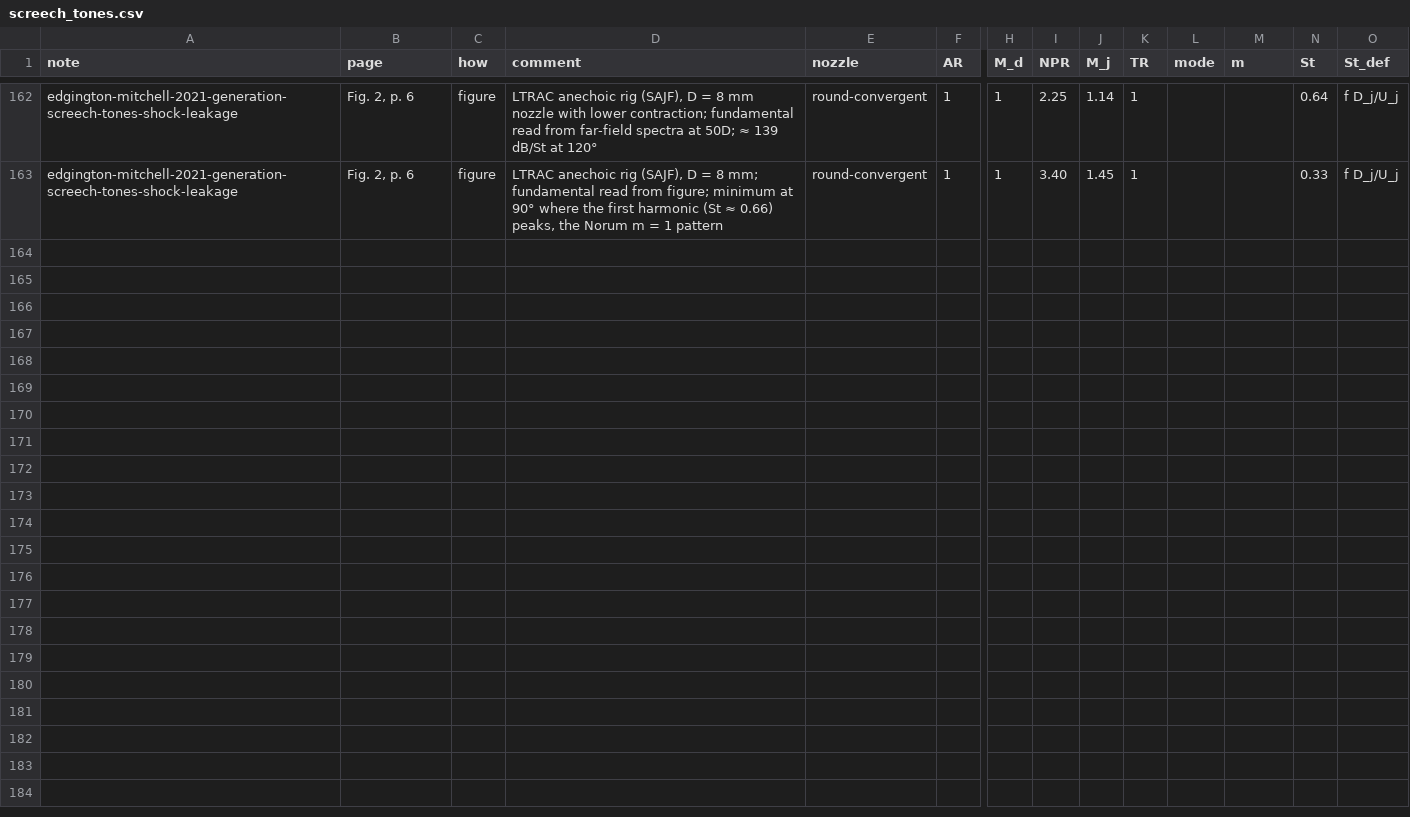
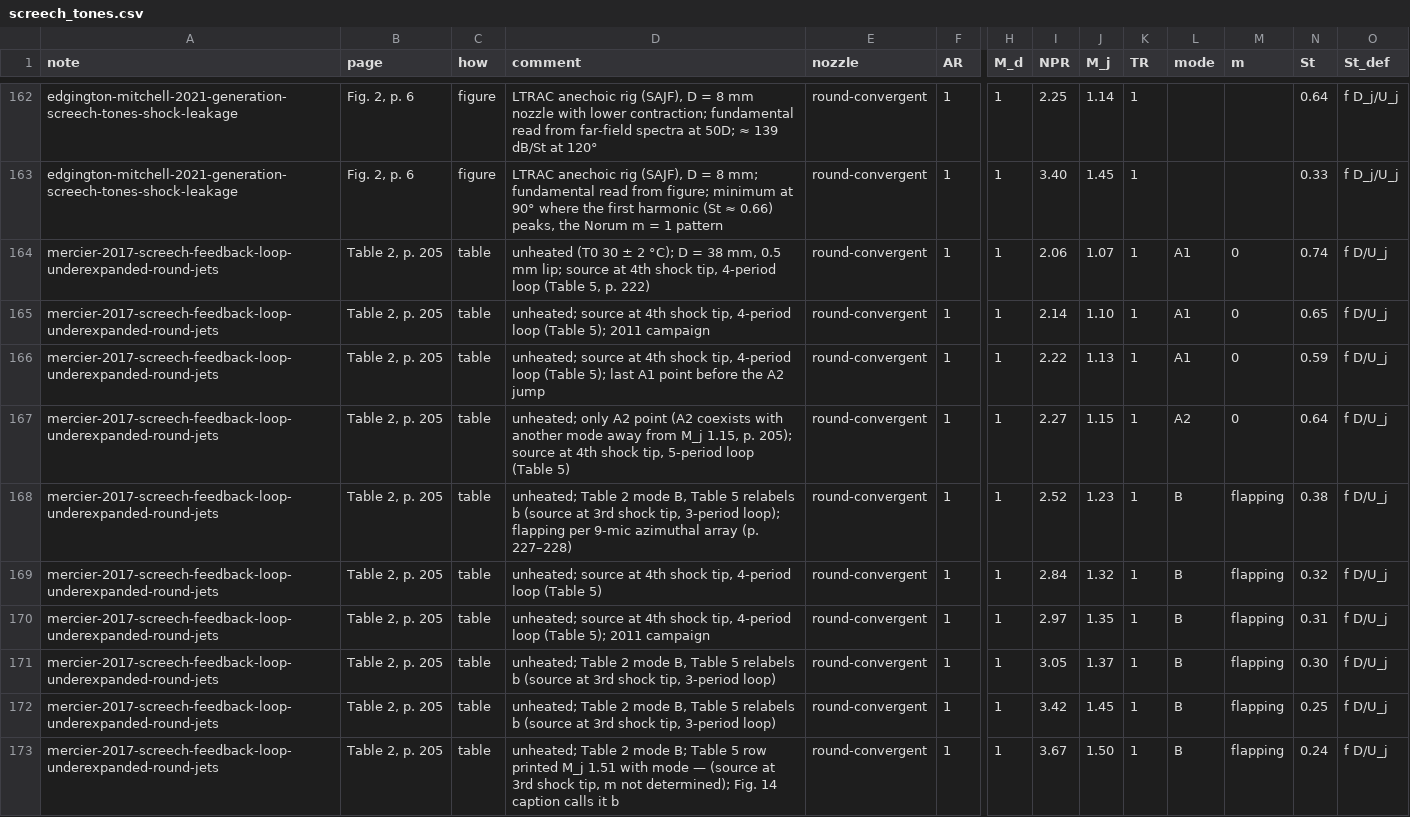
Before and after one commit to ShockLabCodebase/Succumbing, a CSV file: Library_of_Shock_Lab/data/screech_tones.csv, drawn as a sheet; only a part is shown, gaps mark what is left out; rows hold the shown columns only; the diff names each change by its address in the sheet, - before the commit and + after, or states it on an @@ line.

```diff
--- a/Library_of_Shock_Lab/data/screech_tones.csv
+++ b/Library_of_Shock_Lab/data/screech_tones.csv
+row 164: mercier-2017-screech-feedback-loop-underexpanded-round-jets | Table 2, p. 205 | table | unheated (T0 30 ± 2 °C); D = 38 mm, 0.5 mm lip; source at 4th shock tip, 4-period loop (Table 5, p. 222) | round-convergent | 1 | 1 | 2.06 | 1.07 | 1 | A1 | 0 | 0.74 | f D/U_j
+row 165: mercier-2017-screech-feedback-loop-underexpanded-round-jets | Table 2, p. 205 | table | unheated; source at 4th shock tip, 4-period loop (Table 5); 2011 campaign | round-convergent | 1 | 1 | 2.14 | 1.10 | 1 | A1 | 0 | 0.65 | f D/U_j
+row 166: mercier-2017-screech-feedback-loop-underexpanded-round-jets | Table 2, p. 205 | table | unheated; source at 4th shock tip, 4-period loop (Table 5); last A1 point before the A2 jump | round-convergent | 1 | 1 | 2.22 | 1.13 | 1 | A1 | 0 | 0.59 | f D/U_j
+row 167: mercier-2017-screech-feedback-loop-underexpanded-round-jets | Table 2, p. 205 | table | unheated; only A2 point (A2 coexists with another mode away from M_j 1.15, p. 205); source at 4th shock tip, 5-period loop (Table 5) | round-convergent | 1 | 1 | 2.27 | 1.15 | 1 | A2 | 0 | 0.64 | f D/U_j
+row 168: mercier-2017-screech-feedback-loop-underexpanded-round-jets | Table 2, p. 205 | table | unheated; Table 2 mode B, Table 5 relabels b (source at 3rd shock tip, 3-period loop); flapping per 9-mic azimuthal array (p. 227–228) | round-convergent | 1 | 1 | 2.52 | 1.23 | 1 | B | flapping | 0.38 | f D/U_j
+row 169: mercier-2017-screech-feedback-loop-underexpanded-round-jets | Table 2, p. 205 | table | unheated; source at 4th shock tip, 4-period loop (Table 5) | round-convergent | 1 | 1 | 2.84 | 1.32 | 1 | B | flapping | 0.32 | f D/U_j
+row 170: mercier-2017-screech-feedback-loop-underexpanded-round-jets | Table 2, p. 205 | table | unheated; source at 4th shock tip, 4-period loop (Table 5); 2011 campaign | round-convergent | 1 | 1 | 2.97 | 1.35 | 1 | B | flapping | 0.31 | f D/U_j
+row 171: mercier-2017-screech-feedback-loop-underexpanded-round-jets | Table 2, p. 205 | table | unheated; Table 2 mode B, Table 5 relabels b (source at 3rd shock tip, 3-period loop) | round-convergent | 1 | 1 | 3.05 | 1.37 | 1 | B | flapping | 0.30 | f D/U_j
+row 172: mercier-2017-screech-feedback-loop-underexpanded-round-jets | Table 2, p. 205 | table | unheated; Table 2 mode B, Table 5 relabels b (source at 3rd shock tip, 3-period loop) | round-convergent | 1 | 1 | 3.42 | 1.45 | 1 | B | flapping | 0.25 | f D/U_j
+row 173: mercier-2017-screech-feedback-loop-underexpanded-round-jets | Table 2, p. 205 | table | unheated; Table 2 mode B; Table 5 row printed M_j 1.51 with mode — (source at 3rd shock tip, m not determined); Fig. 14 caption calls it b | round-convergent | 1 | 1 | 3.67 | 1.50 | 1 | B | flapping | 0.24 | f D/U_j
```
Also changed, not shown: Library_of_Shock_Lab/data/shock_cell_spacing.csv, 7 other files.
